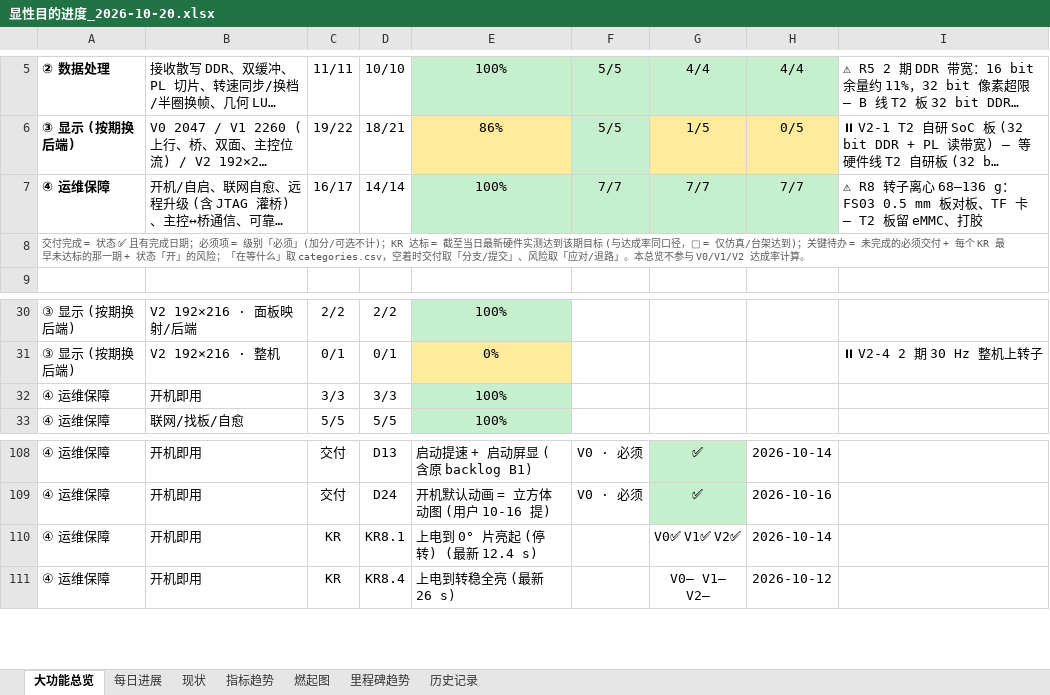
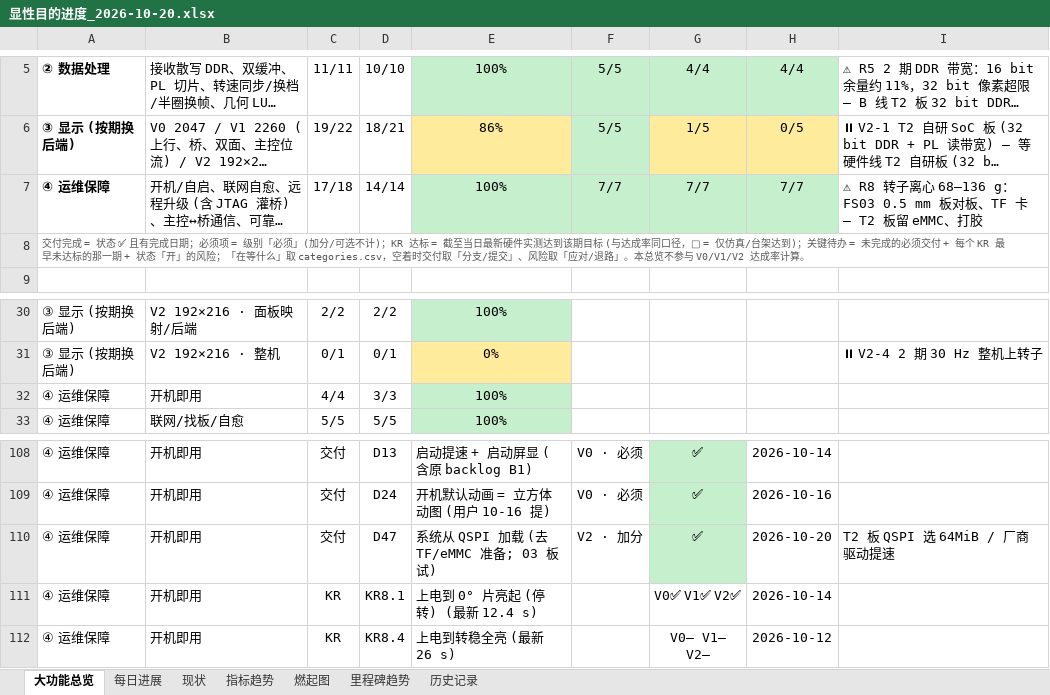
Before and after one commit to kiujkiu/zynq_pov, an Excel workbook: docs/progress/显性目的进度_2026-10-20.xlsx, sheet 大功能总览, drawn as a sheet; only a part is shown, gaps mark what is left out; long unchanged cells end in …; values as stored, in another font and other column widths than the file's, no borders; the diff names each change by its address in the sheet, - before the commit and + after, or states it on an @@ line.

```diff
--- a/docs/progress/显性目的进度_2026-10-20.xlsx (sheet 大功能总览)
+++ b/docs/progress/显性目的进度_2026-10-20.xlsx (sheet 大功能总览)
-C7: 16/17
+C7: 17/18
-C32: 3/3
+C32: 4/4
+row 110: ④ 运维保障 | 开机即用 | 交付 | D47 | 系统从 QSPI 加载 (去 TF/eMMC 准备; 03 板试) | V2 · 加分 | ✅ | 2026-10-20 | T2 板 QSPI 选 64MiB / 厂商驱动提速
```
Also changed, not shown: sheet 燃起图, sheet 每日进展, 6 other files.
